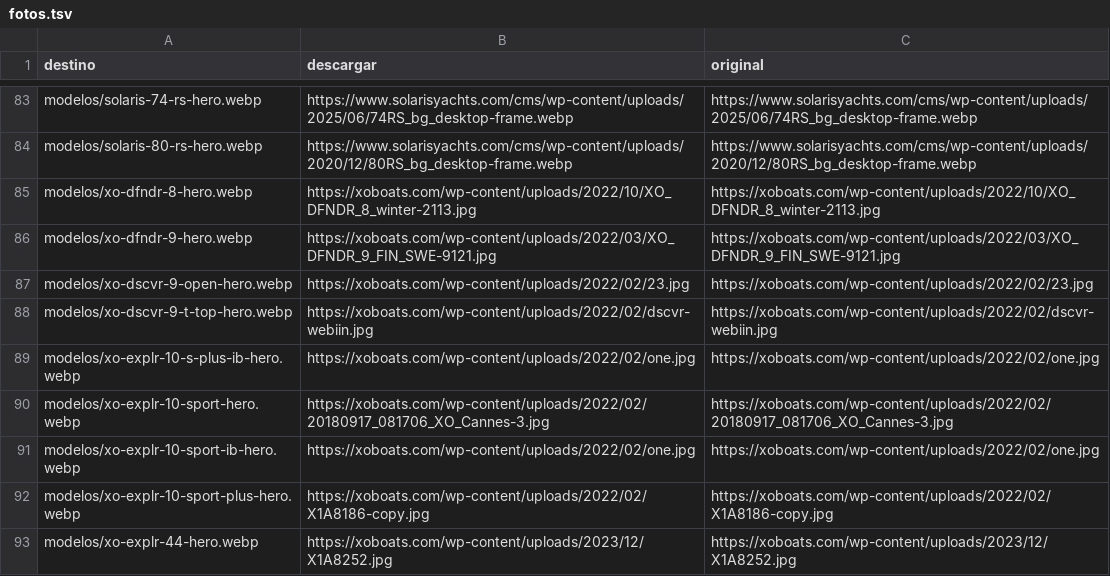
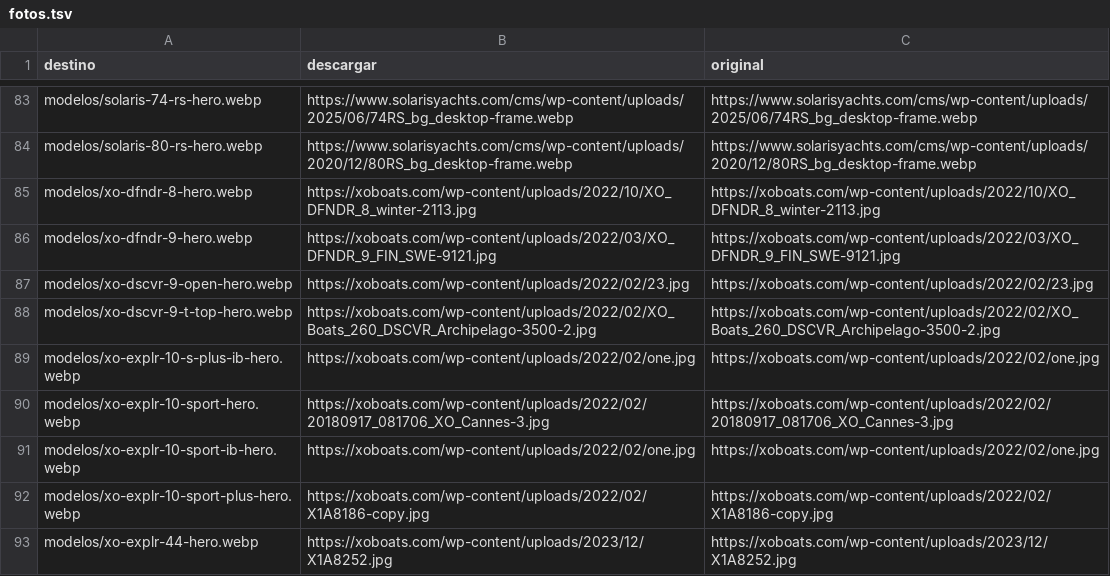
Before and after one commit to nicolasrf-pixel/oceanic-content-agent, a TSV file: sitio/scripts/fotos.tsv, drawn as a sheet; only a part is shown, gaps mark what is left out.

```diff
--- a/sitio/scripts/fotos.tsv
+++ b/sitio/scripts/fotos.tsv
@@ -87,3 +87,3 @@ modelos/xo-dfndr-9-hero.webp	https://xoboats.com/wp-content/uploads/2022/03/XO_D
 modelos/xo-dscvr-9-open-hero.webp	https://xoboats.com/wp-content/uploads/2022/02/23.jpg	https://xoboats.com/wp-content/uploads/2022/02/23.jpg
-modelos/xo-dscvr-9-t-top-hero.webp	https://xoboats.com/wp-content/uploads/2022/02/dscvr-webiin.jpg	https://xoboats.com/wp-content/uploads/2022/02/dscvr-webiin.jpg
+modelos/xo-dscvr-9-t-top-hero.webp	https://xoboats.com/wp-content/uploads/2022/02/XO_Boats_260_DSCVR_Archipelago-3500-2.jpg	https://xoboats.com/wp-content/uploads/2022/02/XO_Boats_260_DSCVR_Archipelago-3500-2.jpg
 modelos/xo-explr-10-s-plus-ib-hero.webp	https://xoboats.com/wp-content/uploads/2022/02/one.jpg	https://xoboats.com/wp-content/uploads/2022/02/one.jpg
```
Also changed, not shown: 5 other files.
